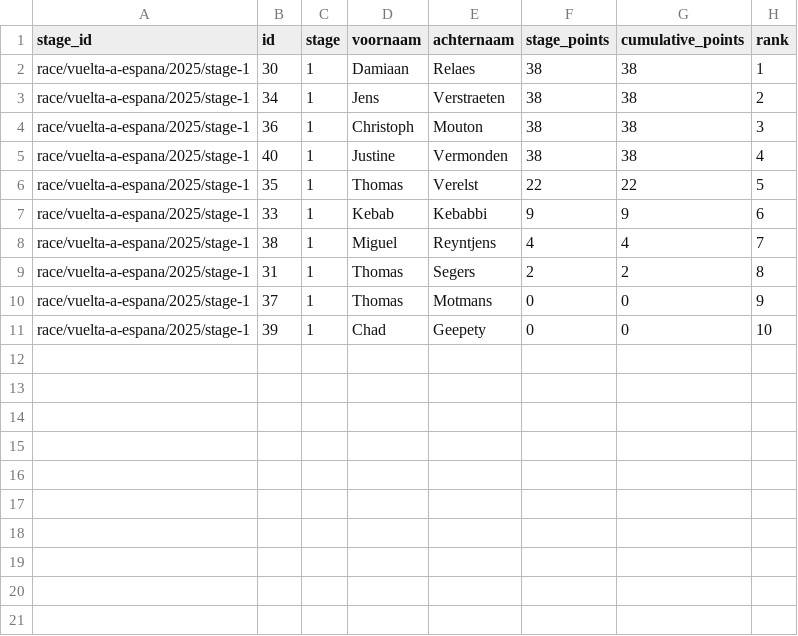
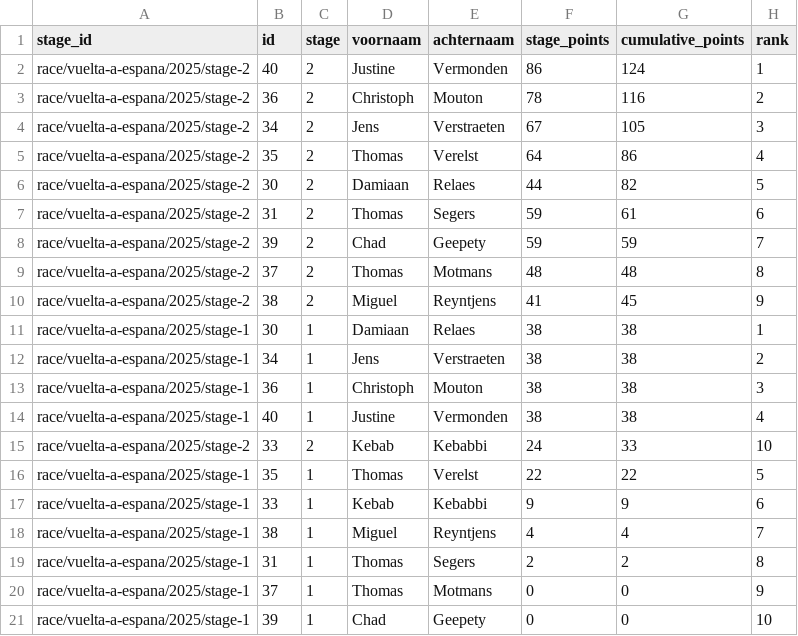
Before and after one commit to Thomassegers14/tourmanager-scraper, a CSV file: data/processed/ranking/ranking_by_stage_vuelta-a-espana_2025.csv, drawn as a sheet.

Commit message:
new ranking

```diff
--- a/data/processed/ranking/ranking_by_stage_vuelta-a-espana_2025.csv
+++ b/data/processed/ranking/ranking_by_stage_vuelta-a-espana_2025.csv
@@ -1,2 +1,11 @@
 stage_id,id,stage,voornaam,achternaam,stage_points,cumulative_points,rank
+race/vuelta-a-espana/2025/stage-2,40,2,Justine,Vermonden,86,124,1
+race/vuelta-a-espana/2025/stage-2,36,2,Christoph,Mouton,78,116,2
+race/vuelta-a-espana/2025/stage-2,34,2,Jens,Verstraeten,67,105,3
+race/vuelta-a-espana/2025/stage-2,35,2,Thomas,Verelst,64,86,4
+race/vuelta-a-espana/2025/stage-2,30,2,Damiaan,Relaes,44,82,5
+race/vuelta-a-espana/2025/stage-2,31,2,Thomas,Segers,59,61,6
+race/vuelta-a-espana/2025/stage-2,39,2,Chad,Geepety,59,59,7
+race/vuelta-a-espana/2025/stage-2,37,2,Thomas,Motmans,48,48,8
+race/vuelta-a-espana/2025/stage-2,38,2,Miguel,Reyntjens,41,45,9
 race/vuelta-a-espana/2025/stage-1,30,1,Damiaan,Relaes,38,38,1
@@ -5,2 +14,3 @@ race/vuelta-a-espana/2025/stage-1,36,1,Christoph,Mouton,38,38,3
 race/vuelta-a-espana/2025/stage-1,40,1,Justine,Vermonden,38,38,4
+race/vuelta-a-espana/2025/stage-2,33,2,Kebab,Kebabbi,24,33,10
 race/vuelta-a-espana/2025/stage-1,35,1,Thomas,Verelst,22,22,5
```
Also changed, not shown: 1 other file.
